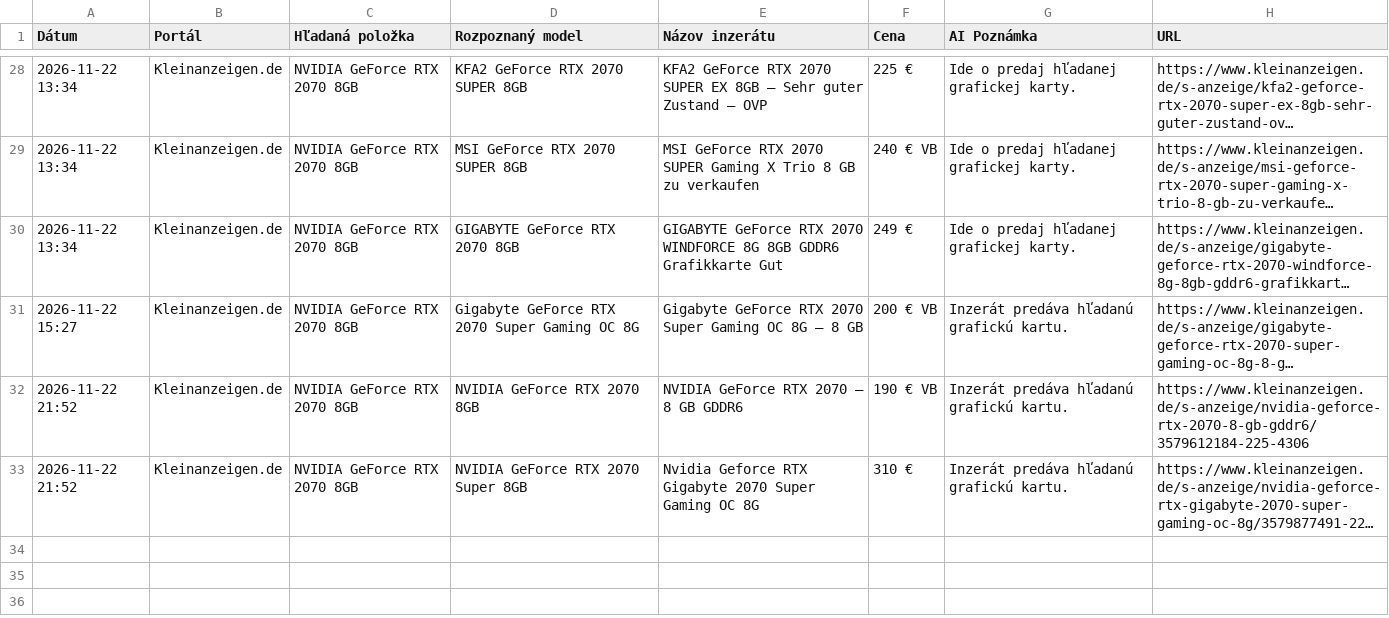
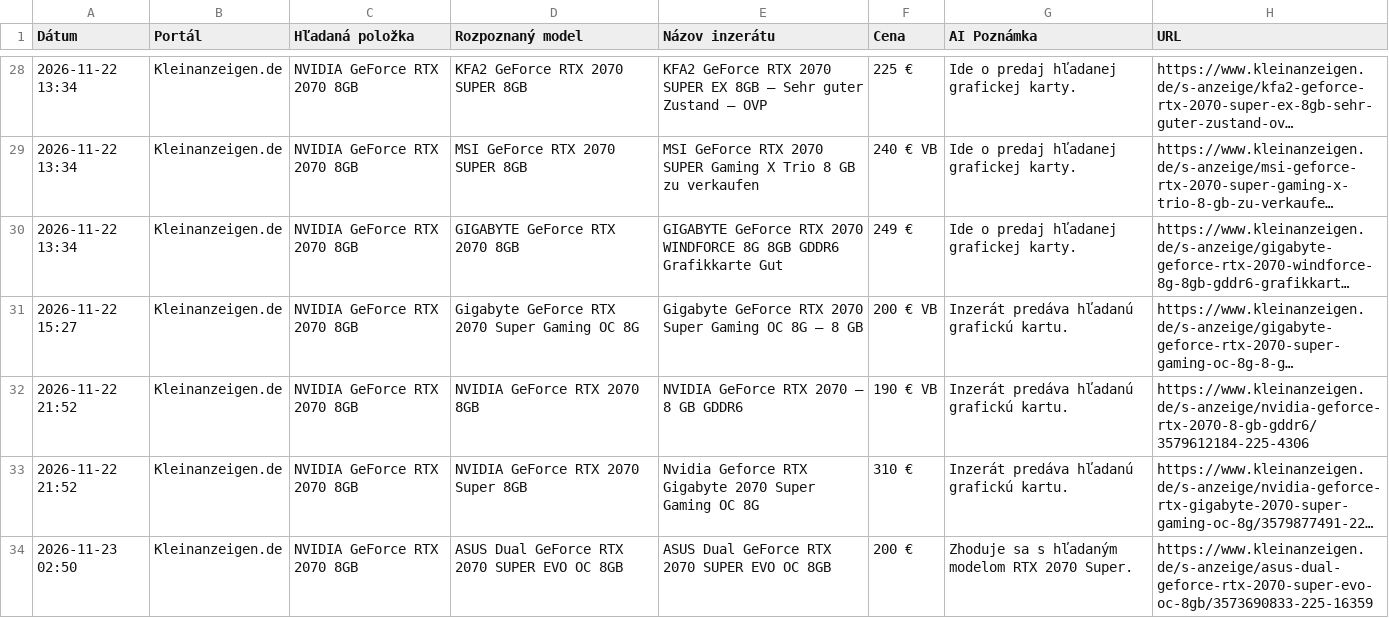
Before and after one commit to kamilfilka-collab/bazos-kleinanzeigen-scraper, a CSV file: vysledky/NVIDIA_GeForce_RTX_2070_8GB.csv, drawn as a sheet; only a part is shown, gaps mark what is left out; long unchanged cells end in …; the diff names each change by its address in the sheet, - before the commit and + after, or states it on an @@ line.

```diff
--- a/vysledky/NVIDIA_GeForce_RTX_2070_8GB.csv
+++ b/vysledky/NVIDIA_GeForce_RTX_2070_8GB.csv
+row 34: 2026-11-23 02:50 | Kleinanzeigen.de | NVIDIA GeForce RTX 2070 8GB | ASUS Dual GeForce RTX 2070 SUPER EVO OC 8GB | ASUS Dual GeForce RTX 2070 SUPER EVO OC 8GB | 200 € | Zhoduje sa s hľadaným modelom RTX 2070 Super. | https://www.kleinanzeigen.de/s-anzeige/asus-dual-geforce-rtx-2070-super-evo-oc-8gb/3573690833-225-16359
```
Also changed, not shown: najdene_inzeraty.csv, vysledky/AMD_Radeon_RX_6700_XT_12GB.csv, 1 other file.
